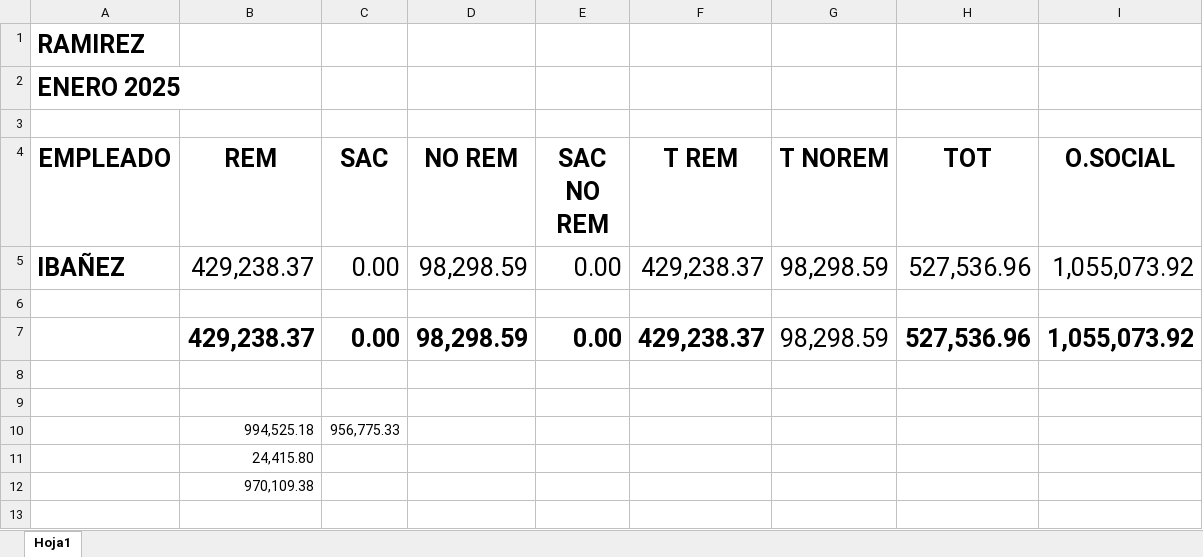
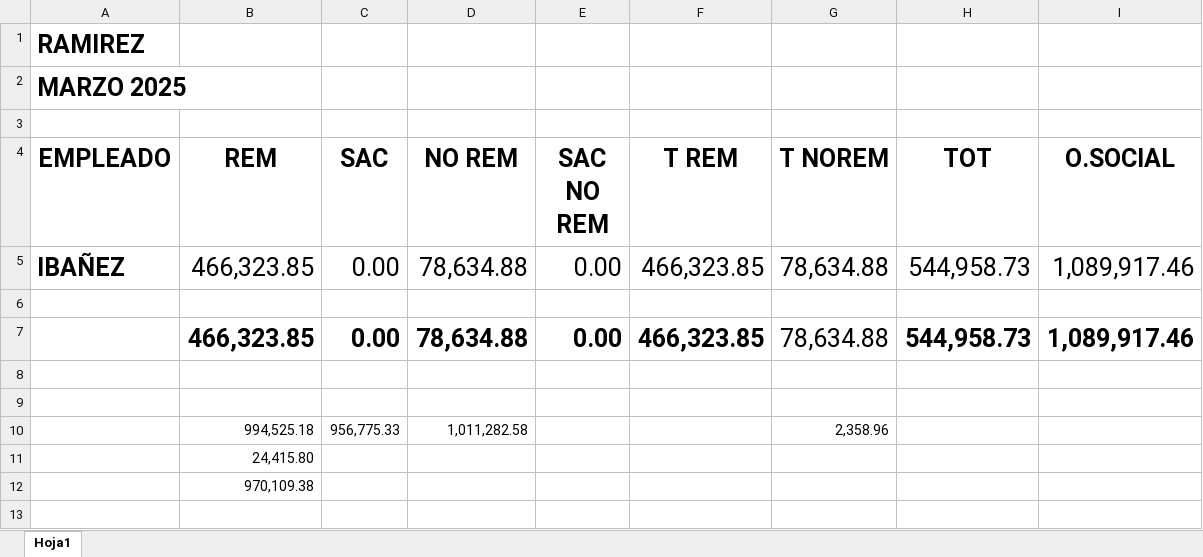
Before and after one commit to juanmartinmorganti/sueldos-oficina, an Excel workbook: 7_RAMIREZ/RAMIREZ.xlsx, sheet Hoja1, drawn as a sheet; only a part is shown; values as stored, in another font and other column widths than the file's, no borders; removed rows and columns are numbered as before the commit, all else as after; the diff names each change by its address in the sheet, - before the commit and + after, or states it on an @@ line.

```diff
--- a/7_RAMIREZ/RAMIREZ.xlsx (sheet Hoja1)
+++ b/7_RAMIREZ/RAMIREZ.xlsx (sheet Hoja1)
-A2 (EMPLEADO): ENERO 2025
+A2 (EMPLEADO): MARZO 2025
-B5 (REM): 429,238.37
+B5 (REM): 466,323.85
-D5 (NO REM): 98,298.59
+D5 (NO REM): 78,634.88
-F5 (T REM): 429,238.37
+F5 (T REM): 466,323.85
-G5 (T NOREM): 98,298.59
+G5 (T NOREM): 78,634.88
-H5 (TOT): 527,536.96
+H5 (TOT): 544,958.73
-I5 (O.SOCIAL): 1,055,073.92
+I5 (O.SOCIAL): 1,089,917.46
-row 7:  | 429,238.37 | 0.00 | 98,298.59 | 0.00 | 429,238.37 | 98,298.59 | 527,536.96 | 1,055,073.92
+row 7:  | 466,323.85 | 0.00 | 78,634.88 | 0.00 | 466,323.85 | 78,634.88 | 544,958.73 | 1,089,917.46
-D10 (NO REM): (empty)
+D10 (NO REM): 1,011,282.58
-G10 (T NOREM): (empty)
+G10 (T NOREM): 2,358.96
```
Also changed, not shown: 2_TETTAMANTI/TETTAMANTI.xlsx, 3_FENIX/FENIX.xlsx, 13 other files.
